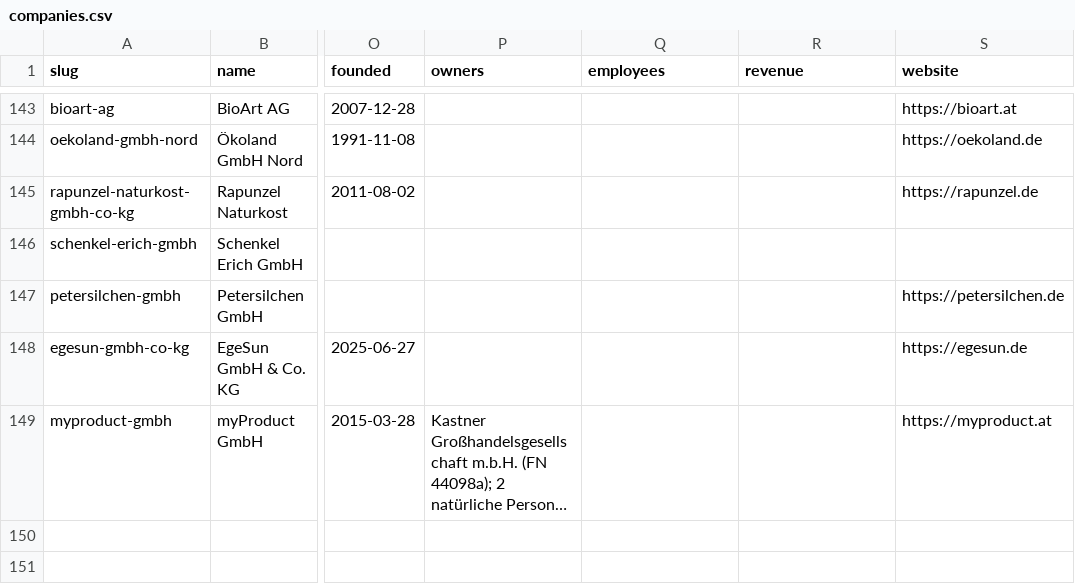
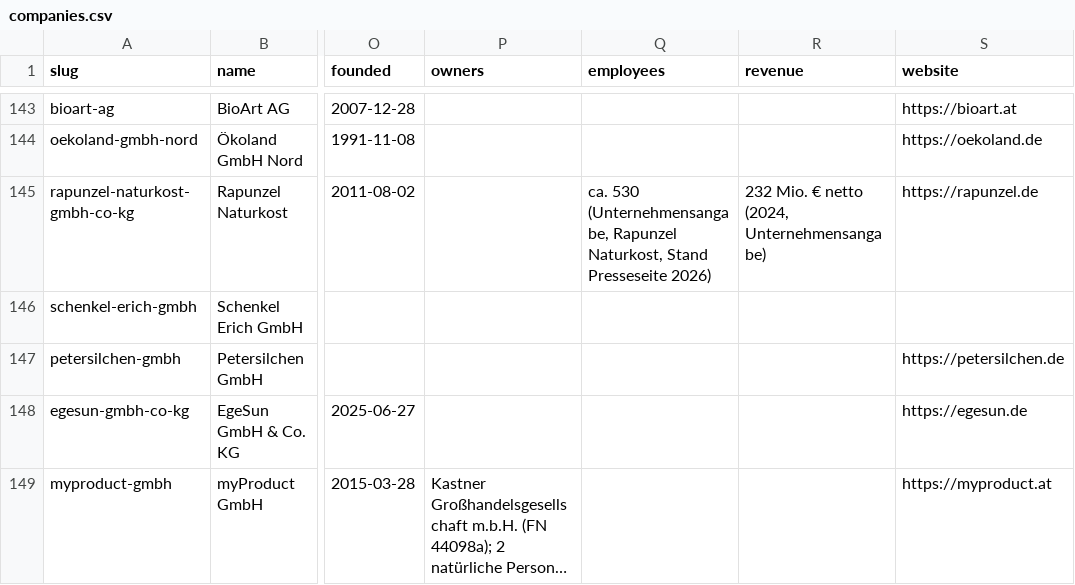
Before and after one commit to servas-ai/fertiggerichte-daten, a CSV file: data/companies.csv, drawn as a sheet; only a part is shown, gaps mark what is left out; long unchanged cells end in …; the diff names each change by its address in the sheet, - before the commit and + after, or states it on an @@ line.

Commit message:
Daten-Squad T2203: companies employees 46→47/148, revenue 31→32/148 — Rapunzel Naturkost GmbH & Co. KG from its own press page (rapunzel.de/ueber-uns/presse: 'Mitarbeitende: ca. 530', 'Umsatz 2024: 232 Mio. € netto'); 7 other T2139 company sites probed, no published figures; evidence raw/companies_facts_2026-10-16T2203.json

```diff
--- a/data/companies.csv
+++ b/data/companies.csv
-Q145 (employees): (empty)
+Q145 (employees): ca. 530 (Unternehmensangabe, Rapunzel Naturkost, Stand Presseseite 2026)
-R145 (revenue): (empty)
+R145 (revenue): 232 Mio. € netto (2024, Unternehmensangabe)
```
Also changed, not shown: 2 other files.
